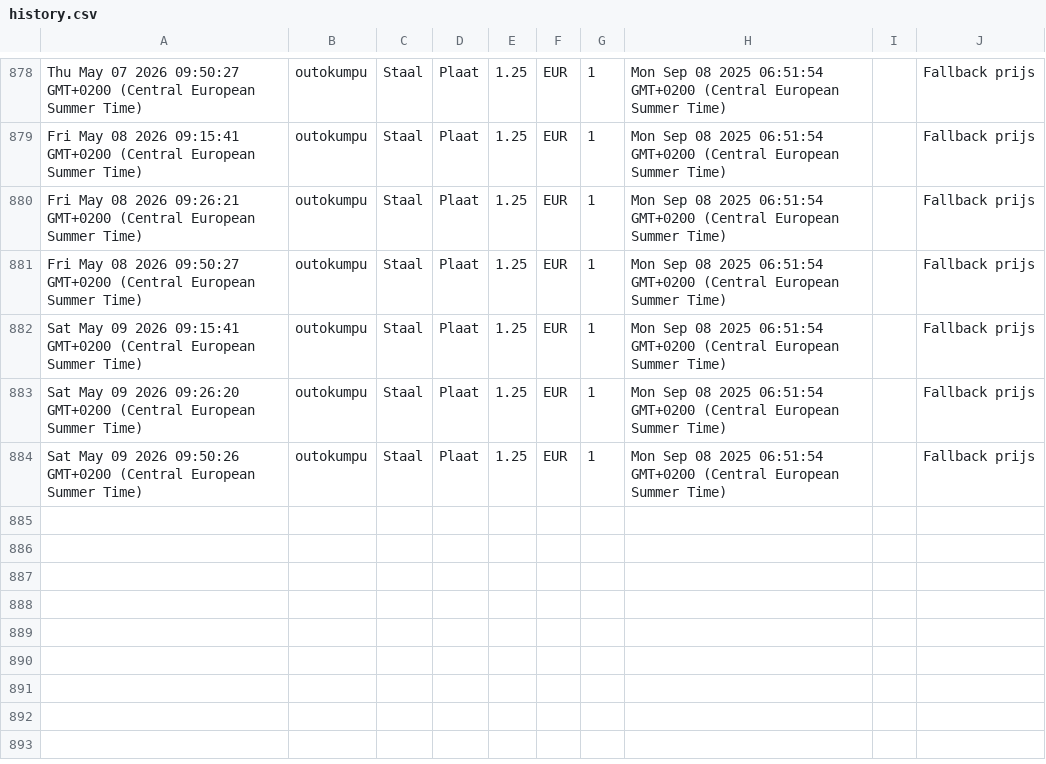
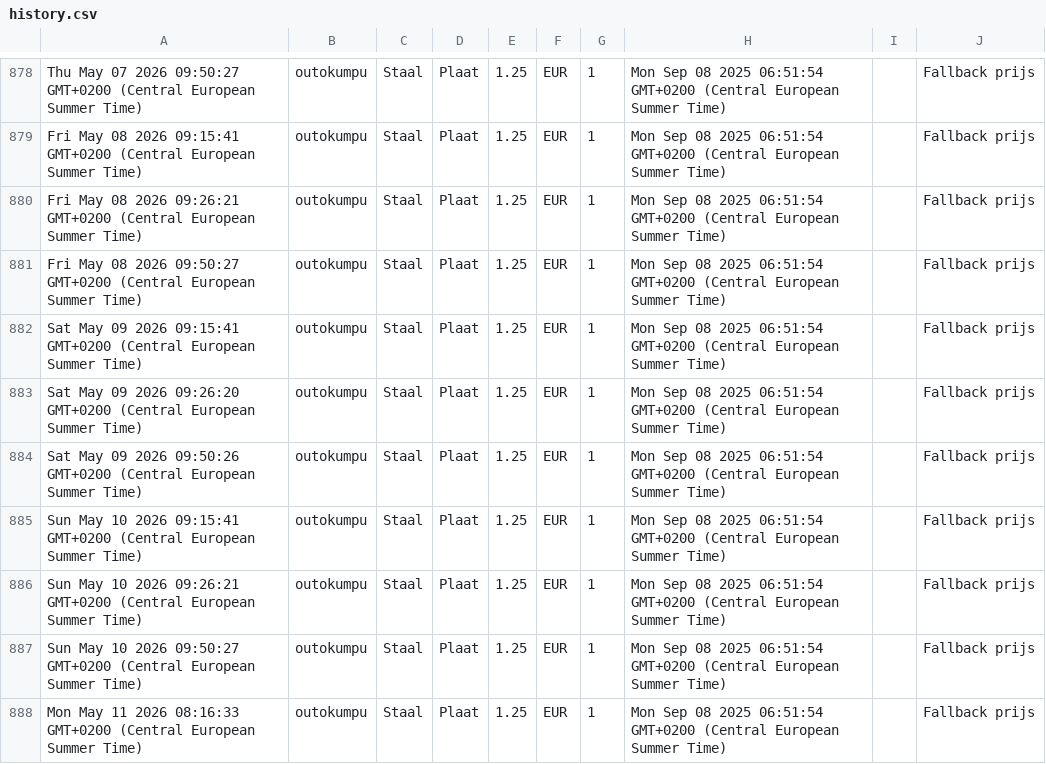
Before and after one commit to gerrit0492-create/Cost-forge-2-test, a CSV file: data/history.csv, drawn as a sheet; only a part is shown, gaps mark what is left out; the diff names each change by its address in the sheet, - before the commit and + after, or states it on an @@ line.

Commit message:
Update history.csv vanuit Google Sheets

```diff
--- a/data/history.csv
+++ b/data/history.csv
+row 885: Sun May 10 2026 09:15:41 GMT+0200 (Central European Summer Time) | outokumpu | Staal | Plaat | 1.25 | EUR | 1 | Mon Sep 08 2025 06:51:54 GMT+0200 (Central European Summer Time) |  | Fallback prijs
+row 886: Sun May 10 2026 09:26:21 GMT+0200 (Central European Summer Time) | outokumpu | Staal | Plaat | 1.25 | EUR | 1 | Mon Sep 08 2025 06:51:54 GMT+0200 (Central European Summer Time) |  | Fallback prijs
+row 887: Sun May 10 2026 09:50:27 GMT+0200 (Central European Summer Time) | outokumpu | Staal | Plaat | 1.25 | EUR | 1 | Mon Sep 08 2025 06:51:54 GMT+0200 (Central European Summer Time) |  | Fallback prijs
+row 888: Mon May 11 2026 08:16:33 GMT+0200 (Central European Summer Time) | outokumpu | Staal | Plaat | 1.25 | EUR | 1 | Mon Sep 08 2025 06:51:54 GMT+0200 (Central European Summer Time) |  | Fallback prijs
```
